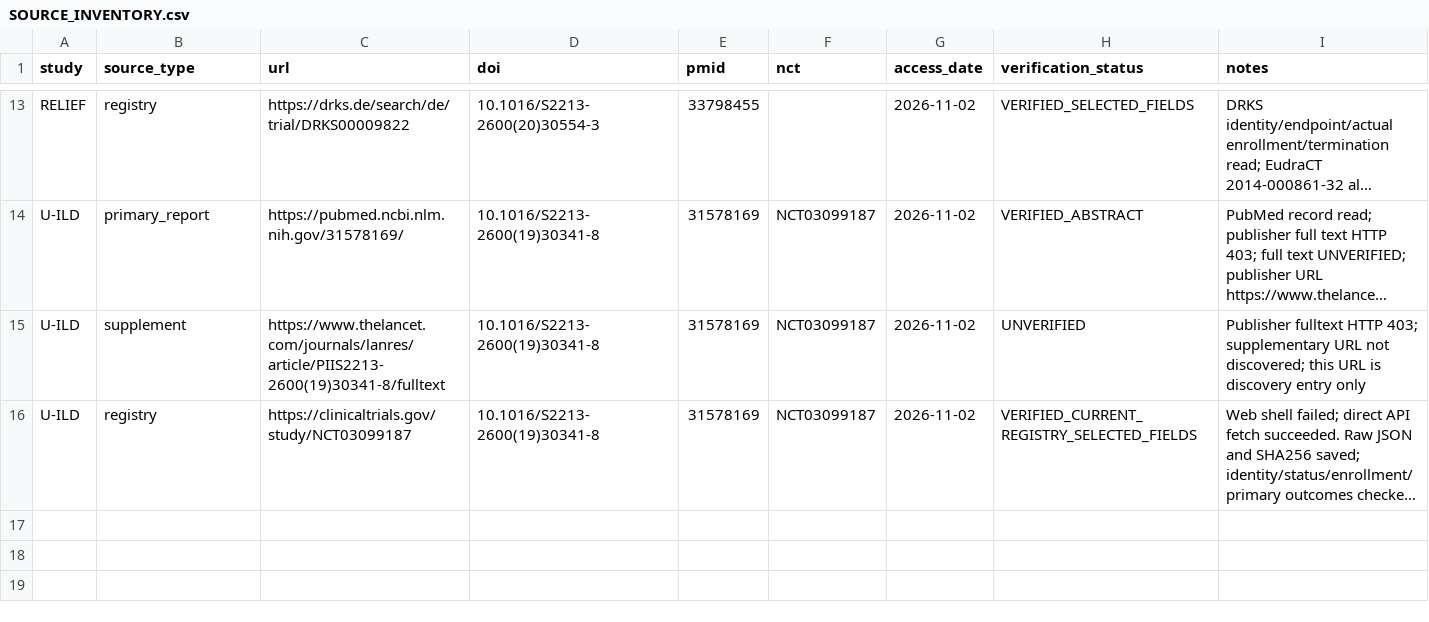
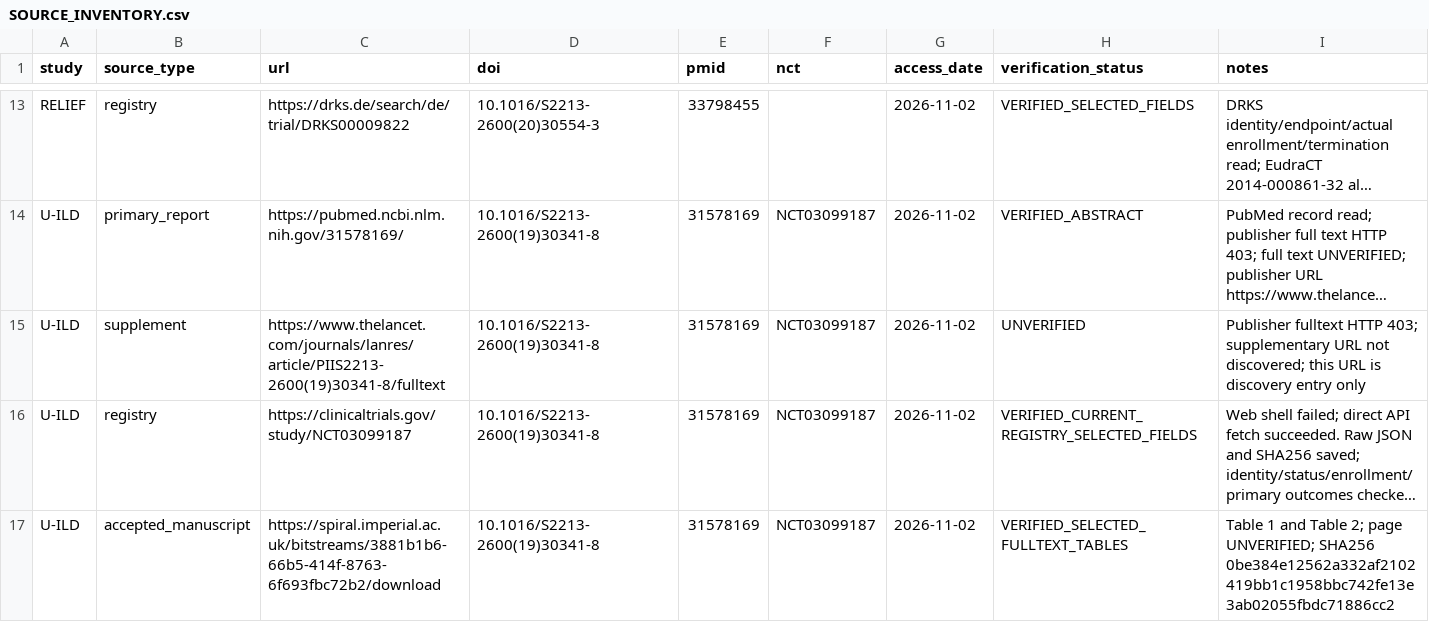
Before and after one commit to zhnagjuhui-cmd/wodecangku, a CSV file: literature/ild-five-trials-20261102/SOURCE_INVENTORY.csv, drawn as a sheet; only a part is shown, gaps mark what is left out; long unchanged cells end in …; the diff names each change by its address in the sheet, - before the commit and + after, or states it on an @@ line.

```diff
--- a/literature/ild-five-trials-20261102/SOURCE_INVENTORY.csv
+++ b/literature/ild-five-trials-20261102/SOURCE_INVENTORY.csv
+row 17: U-ILD | accepted_manuscript | https://spiral.imperial.ac.uk/bitstreams/3881b1b6-66b5-414f-8763-6f693fbc72b2/download | 10.1016/S2213-2600(19)30341-8 | 31578169 | NCT03099187 | 2026-11-02 | VERIFIED_SELECTED_FULLTEXT_TABLES | Table 1 and Table 2; page UNVERIFIED; SHA256 0be384e12562a332af2102419bb1c1958bbc742fe13e3ab02055fbdc71886cc2
```
Also changed, not shown: 4 other files.
